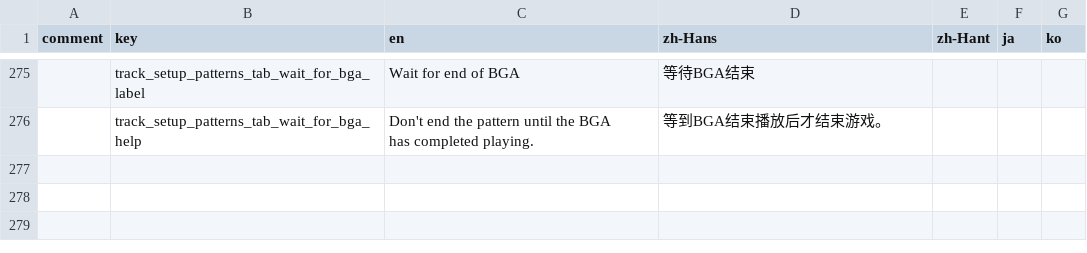
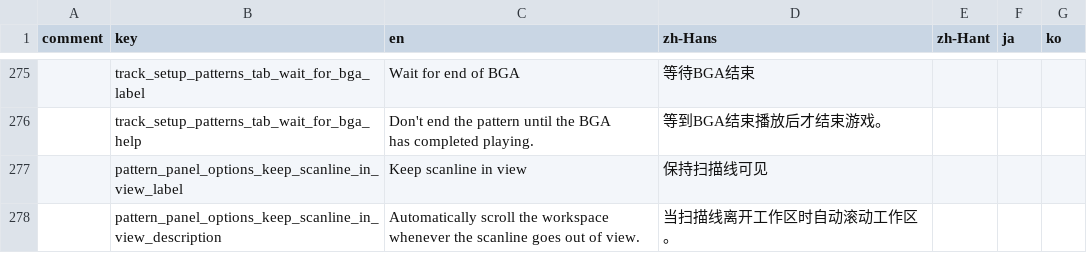
Before and after one commit to techmania-team/techmania, a CSV file: TECHMANIA/Assets/String Table.csv, drawn as a sheet; only a part is shown, gaps mark what is left out; the diff names each change by its address in the sheet, - before the commit and + after, or states it on an @@ line.

Commit message:
Added an editor option to keep scanline in view, which is on by default.

```diff
--- a/TECHMANIA/Assets/String Table.csv
+++ b/TECHMANIA/Assets/String Table.csv
+row 277:  | pattern_panel_options_keep_scanline_in_view_label | Keep scanline in view | 保持扫描线可见
+row 278:  | pattern_panel_options_keep_scanline_in_view_description | Automatically scroll the workspace whenever the scanline goes out of view. | 当扫描线离开工作区时自动滚动工作区。
```
Also changed, not shown: 6 other files.
